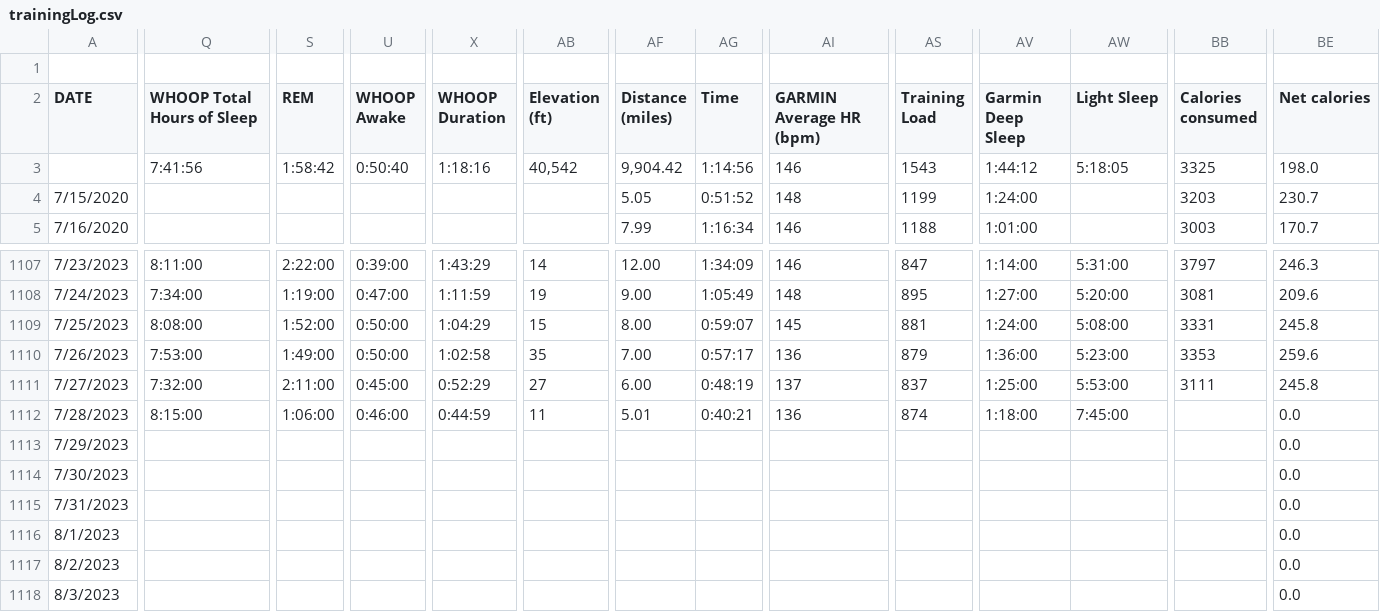
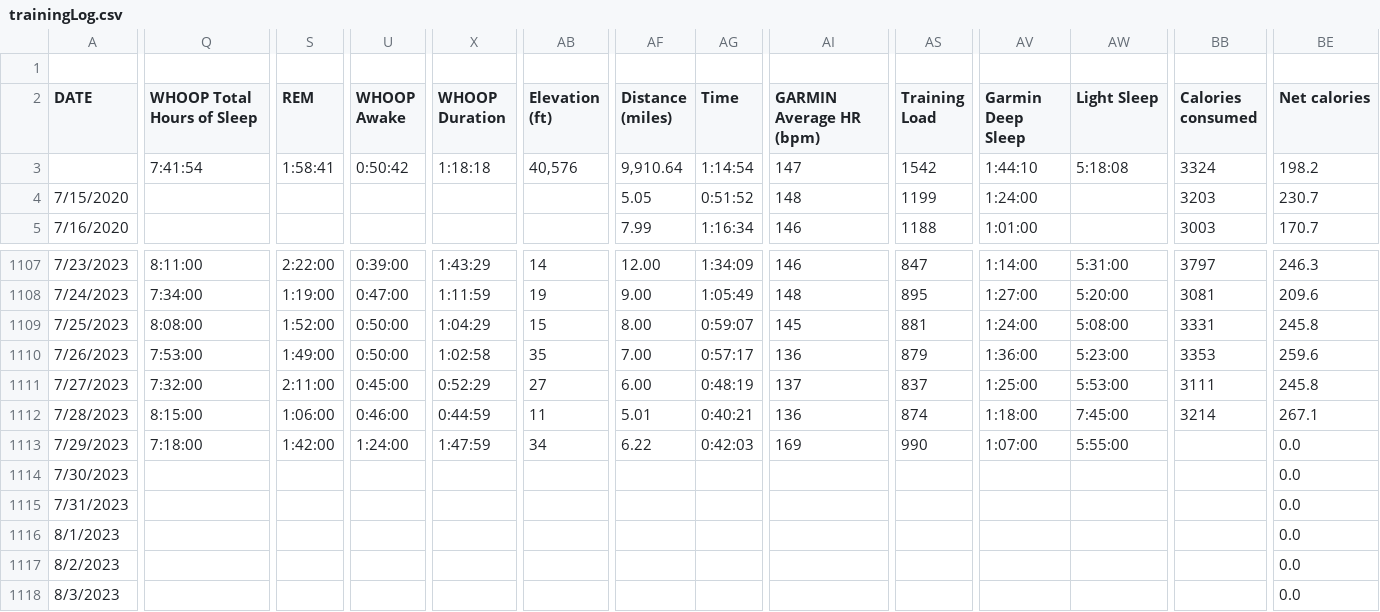
Before and after one commit to ptsouth97/traininglogWebserver, a CSV file: trainingLog.csv, drawn as a sheet; only a part is shown, gaps mark what is left out; the diff covers the shown part only; the diff names each change by its address in the sheet, - before the commit and + after, or states it on an @@ line.

```diff
--- a/trainingLog.csv
+++ b/trainingLog.csv
-Q3 (WHOOP Total Hours of Sleep): 7:41:56
+Q3 (WHOOP Total Hours of Sleep): 7:41:54
-S3 (REM): 1:58:42
+S3 (REM): 1:58:41
-U3 (WHOOP Awake): 0:50:40
+U3 (WHOOP Awake): 0:50:42
-X3 (WHOOP Duration): 1:18:16
+X3 (WHOOP Duration): 1:18:18
-AB3 (Elevation (ft)): 40,542
+AB3 (Elevation (ft)): 40,576
-AF3 (Distance (miles)): 9,904.42
+AF3 (Distance (miles)): 9,910.64
-AG3 (Time): 1:14:56
+AG3 (Time): 1:14:54
-AI3 (GARMIN Average HR (bpm)): 146
+AI3 (GARMIN Average HR (bpm)): 147
-AS3 (Training Load): 1543
+AS3 (Training Load): 1542
-AV3 (Garmin Deep Sleep): 1:44:12
+AV3 (Garmin Deep Sleep): 1:44:10
-AW3 (Light Sleep): 5:18:05
+AW3 (Light Sleep): 5:18:08
-BB3 (Calories consumed): 3325
+BB3 (Calories consumed): 3324
-BE3 (Net calories): 198.0
+BE3 (Net calories): 198.2
-BB1112 (Calories consumed): (empty)
+BB1112 (Calories consumed): 3214
-BE1112 (Net calories): 0.0
+BE1112 (Net calories): 267.1
-Q1113 (WHOOP Total Hours of Sleep): (empty)
+Q1113 (WHOOP Total Hours of Sleep): 7:18:00
-S1113 (REM): (empty)
+S1113 (REM): 1:42:00
-U1113 (WHOOP Awake): (empty)
+U1113 (WHOOP Awake): 1:24:00
-X1113 (WHOOP Duration): (empty)
+X1113 (WHOOP Duration): 1:47:59
-AB1113 (Elevation (ft)): (empty)
+AB1113 (Elevation (ft)): 34
-AF1113 (Distance (miles)): (empty)
+AF1113 (Distance (miles)): 6.22
-AG1113 (Time): (empty)
+AG1113 (Time): 0:42:03
-AI1113 (GARMIN Average HR (bpm)): (empty)
+AI1113 (GARMIN Average HR (bpm)): 169
-AS1113 (Training Load): (empty)
+AS1113 (Training Load): 990
-AV1113 (Garmin Deep Sleep): (empty)
+AV1113 (Garmin Deep Sleep): 1:07:00
-AW1113 (Light Sleep): (empty)
+AW1113 (Light Sleep): 5:55:00
```
Also changed, not shown: 52 edited cells elsewhere in this file, 6 other files.
